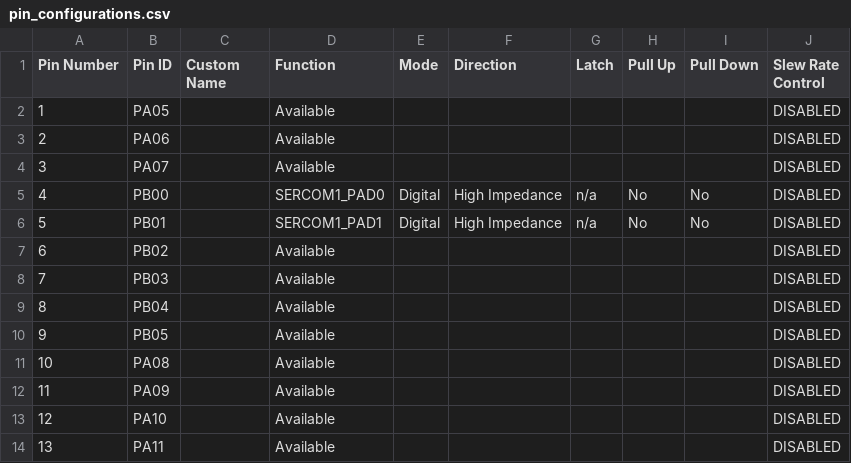
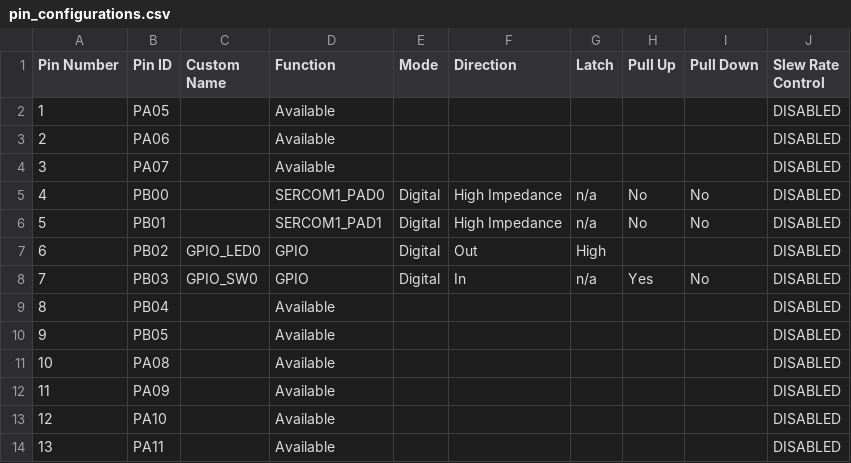
Before and after one commit to andyappeldorn/PIC32CM_PL10_CNANO_T10, a CSV file: config.mcc/src/config/default/pin_configurations.csv, drawn as a sheet; only a part is shown.

```diff
--- a/config.mcc/src/config/default/pin_configurations.csv
+++ b/config.mcc/src/config/default/pin_configurations.csv
@@ -6,4 +6,4 @@ Pin Number,Pin ID,Custom Name,Function,Mode, Direction,Latch,Pull Up,Pull Down,S
 5,PB01,,SERCOM1_PAD1,Digital,High Impedance,n/a,No,No,DISABLED
-6,PB02,,Available,,,,,,DISABLED
-7,PB03,,Available,,,,,,DISABLED
+6,PB02,GPIO_LED0,GPIO,Digital,Out,High,,,DISABLED
+7,PB03,GPIO_SW0,GPIO,Digital,In,n/a,Yes,No,DISABLED
 8,PB04,,Available,,,,,,DISABLED
```
Also changed, not shown: 8 other files.
